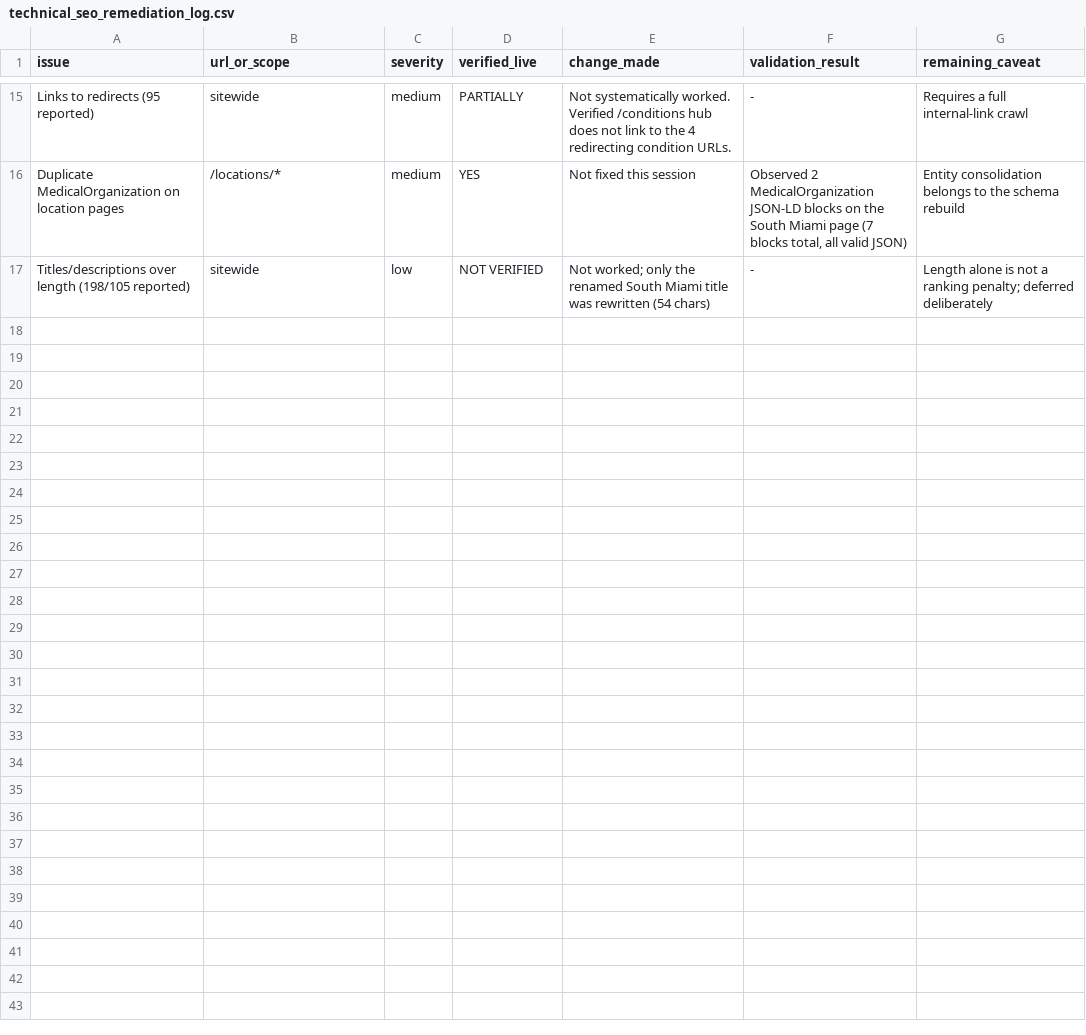
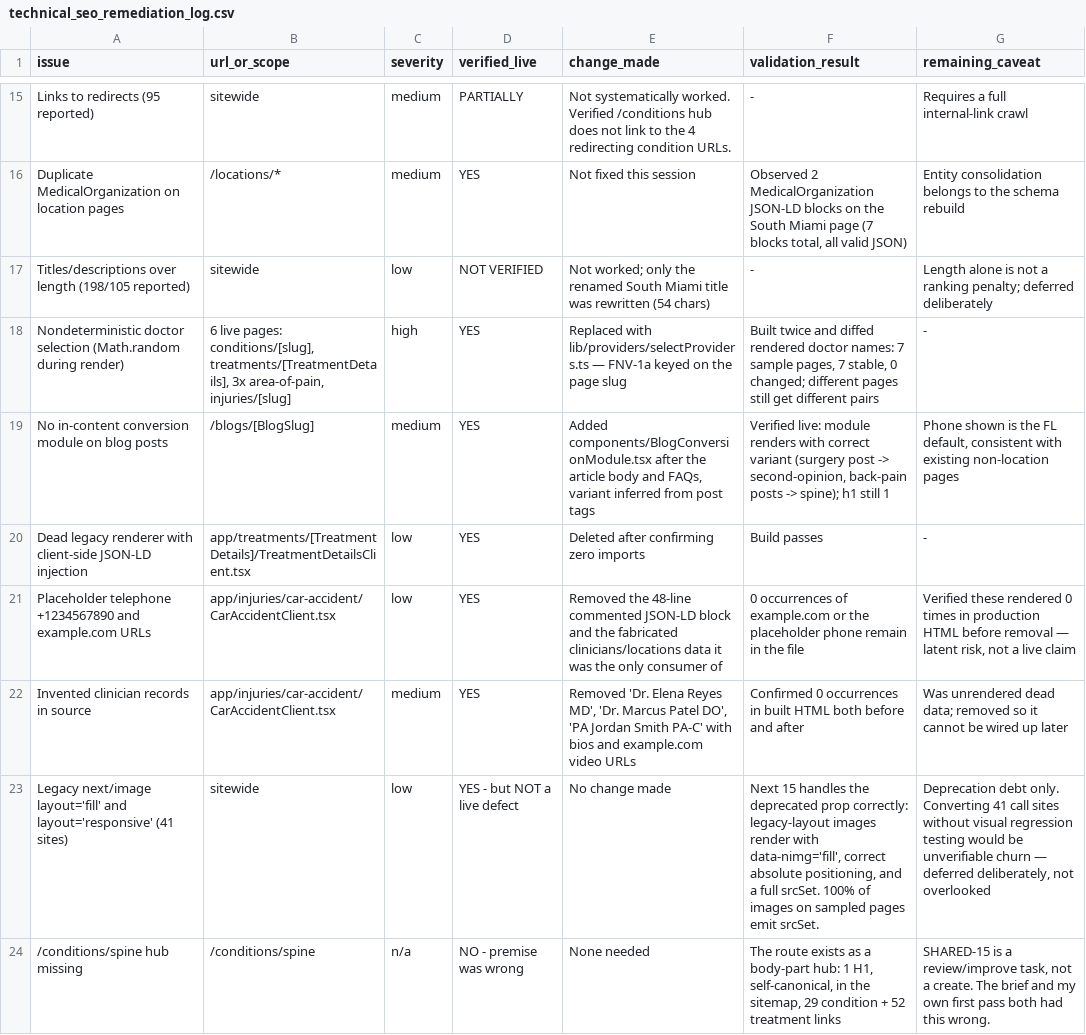
Before and after one commit to BilalA99/advancedorthopedics, a CSV file: docs/2026-08-29-implementation/technical_seo_remediation_log.csv, drawn as a sheet; only a part is shown, gaps mark what is left out; the diff names each change by its address in the sheet, - before the commit and + after, or states it on an @@ line.

```diff
--- a/docs/2026-08-29-implementation/technical_seo_remediation_log.csv
+++ b/docs/2026-08-29-implementation/technical_seo_remediation_log.csv
+row 18: Nondeterministic doctor selection (Math.random during render) | 6 live pages: conditions/[slug], treatments/[TreatmentDetails], 3x area-of-pain, injuries/[slug] | high | YES | Replaced with lib/providers/selectProviders.ts — FNV-1a keyed on the page slug | Built twice and diffed rendered doctor names: 7 sample pages, 7 stable, 0 changed; different pages still get different pairs | -
+row 19: No in-content conversion module on blog posts | /blogs/[BlogSlug] | medium | YES | Added components/BlogConversionModule.tsx after the article body and FAQs, variant inferred from post tags | Verified live: module renders with correct variant (surgery post -> second-opinion, back-pain posts -> spine); h1 still 1 | Phone shown is the FL default, consistent with existing non-location pages
+row 20: Dead legacy renderer with client-side JSON-LD injection | app/treatments/[TreatmentDetails]/TreatmentDetailsClient.tsx | low | YES | Deleted after confirming zero imports | Build passes | -
+row 21: Placeholder telephone +1234567890 and example.com URLs | app/injuries/car-accident/CarAccidentClient.tsx | low | YES | Removed the 48-line commented JSON-LD block and the fabricated clinicians/locations data it was the only consumer of | 0 occurrences of example.com or the placeholder phone remain in the file | Verified these rendered 0 times in production HTML before removal — latent risk, not a live claim
+row 22: Invented clinician records in source | app/injuries/car-accident/CarAccidentClient.tsx | medium | YES | Removed 'Dr. Elena Reyes MD', 'Dr. Marcus Patel DO', 'PA Jordan Smith PA-C' with bios and example.com video URLs | Confirmed 0 occurrences in built HTML both before and after | Was unrendered dead data; removed so it cannot be wired up later
+row 23: Legacy next/image layout='fill' and layout='responsive' (41 sites) | sitewide | low | YES - but NOT a live defect | No change made | Next 15 handles the deprecated prop correctly: legacy-layout images render with data-nimg='fill', correct absolute positioning, and a full srcSet. 100% of images on sampled pages emit srcSet. | Deprecation debt only. Converting 41 call sites without visual regression testing would be unverifiable churn — deferred deliberately, not overlooked
+row 24: /conditions/spine hub missing | /conditions/spine | n/a | NO - premise was wrong | None needed | The route exists as a body-part hub: 1 H1, self-canonical, in the sitemap, 29 condition + 52 treatment links | SHARED-15 is a review/improve task, not a create. The brief and my own first pass both had this wrong.
```
Also changed, not shown: 1 other file.
